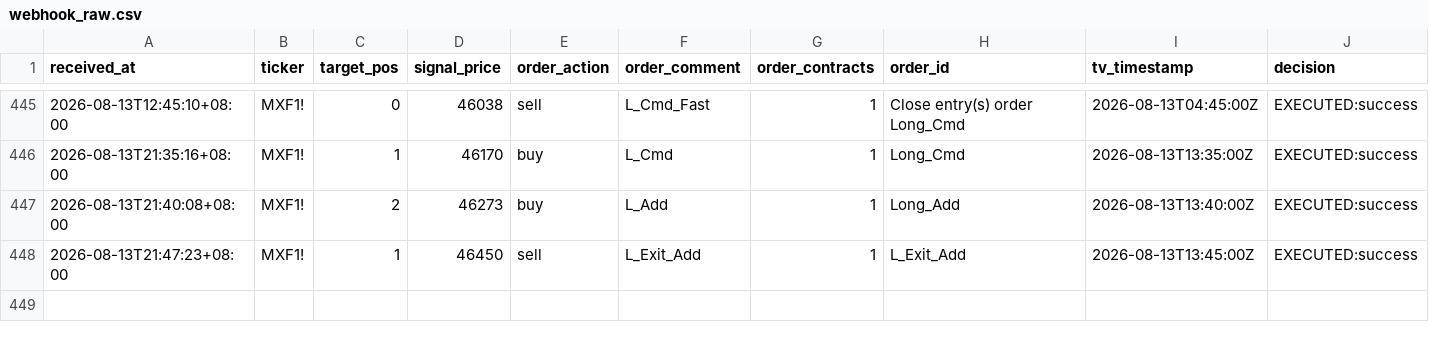
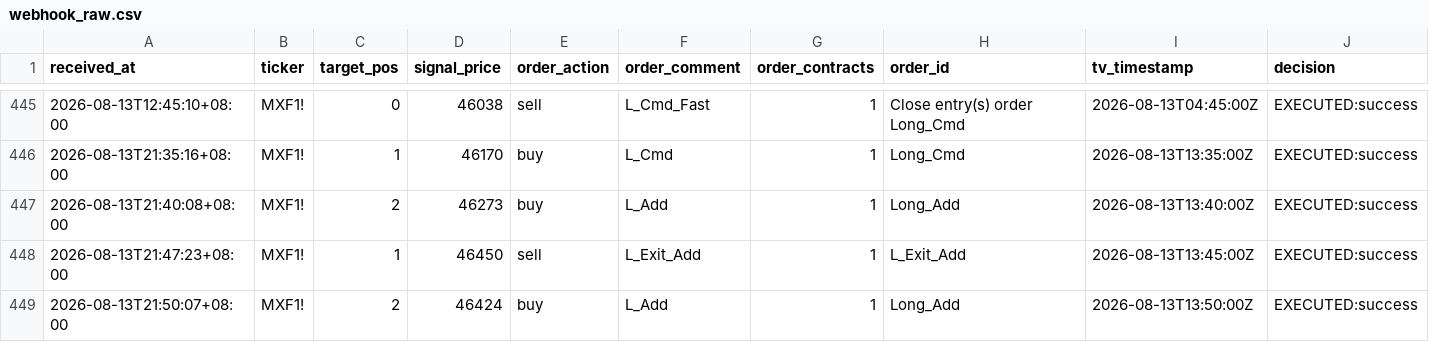
Before and after one commit to KevinYang515/trading-dashboard, a CSV file: logs/webhook_raw.csv, drawn as a sheet; only a part is shown, gaps mark what is left out; rows hold the shown columns only; the diff names each change by its address in the sheet, - before the commit and + after, or states it on an @@ line.

```diff
--- a/logs/webhook_raw.csv
+++ b/logs/webhook_raw.csv
+row 449: 2026-08-13T21:50:07+08:00 | MXF1! | 2 | 46424 | buy | L_Add | 1 | Long_Add | 2026-08-13T13:50:00Z | EXECUTED:success
```
Also changed, not shown: logs/trade_records.csv.
